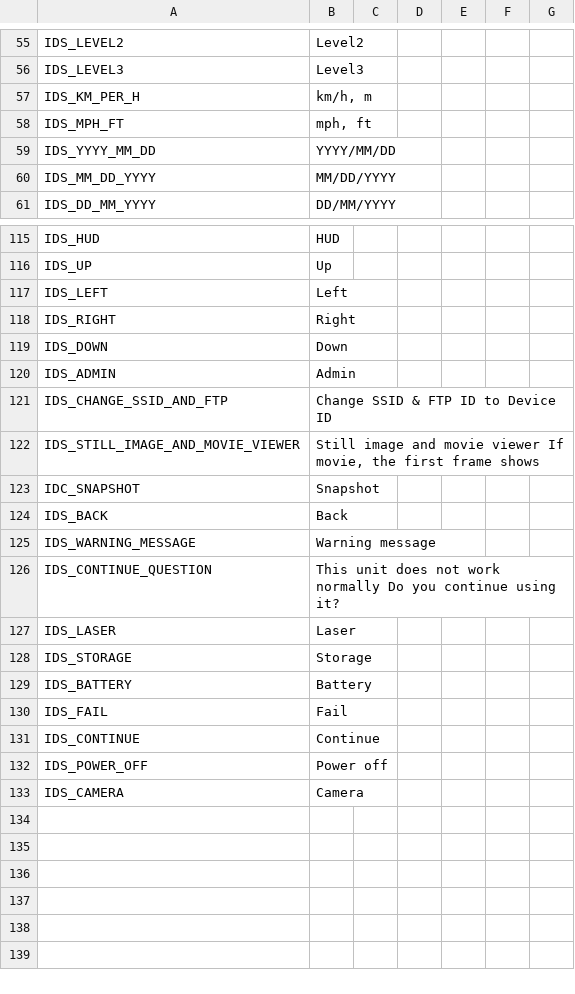
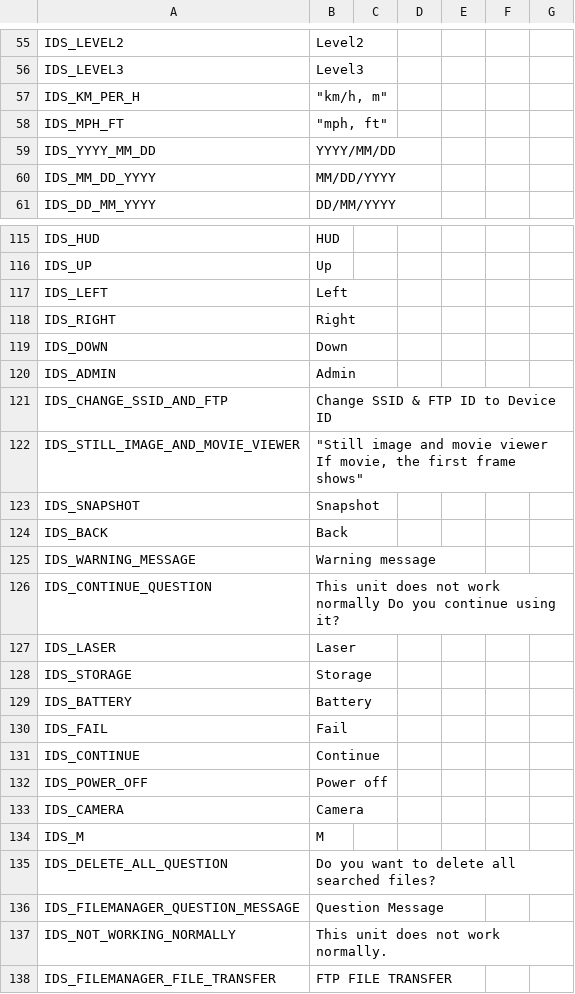
Before and after one commit to wruwami/TPCAM-M30, a CSV file: resource/stringTable.csv, drawn as a sheet; only a part is shown, gaps mark what is left out.

```diff
--- a/resource/stringTable.csv
+++ b/resource/stringTable.csv
@@ -56,4 +56,4 @@ IDS_LEVEL2,Level2,,,,,
 IDS_LEVEL3,Level3,,,,,
-IDS_KM_PER_H,"km/h, m",,,,,
-IDS_MPH_FT,"mph, ft",,,,,
+IDS_KM_PER_H,"""km/h, m""",,,,,
+IDS_MPH_FT,"""mph, ft""",,,,,
 IDS_YYYY_MM_DD,YYYY/MM/DD,,,,,
@@ -121,4 +121,4 @@ IDS_ADMIN,Admin,,,,,
 IDS_CHANGE_SSID_AND_FTP,Change SSID & FTP ID to Device ID,,,,,
-IDS_STILL_IMAGE_AND_MOVIE_VIEWER,"Still image and movie viewer If movie, the first frame shows",,,,,
-IDC_SNAPSHOT,Snapshot,,,,,
+IDS_STILL_IMAGE_AND_MOVIE_VIEWER,"""Still image and movie viewer If movie, the first frame shows""",,,,,
+IDS_SNAPSHOT,Snapshot,,,,,
 IDS_BACK,Back,,,,,
@@ -133 +133,6 @@ IDS_POWER_OFF,Power off,,,,,
 IDS_CAMERA,Camera,,,,,
+IDS_M,M,,,,,
+IDS_DELETE_ALL_QUESTION,Do you want to delete all searched files?,,,,,
+IDS_FILEMANAGER_QUESTION_MESSAGE,Question Message,,,,,
+IDS_NOT_WORKING_NORMALLY,This unit does not work normally.,,,,,
+IDS_FILEMANAGER_FILE_TRANSFER,FTP FILE TRANSFER,,,,,
```
Also changed, not shown: 1 other file.
